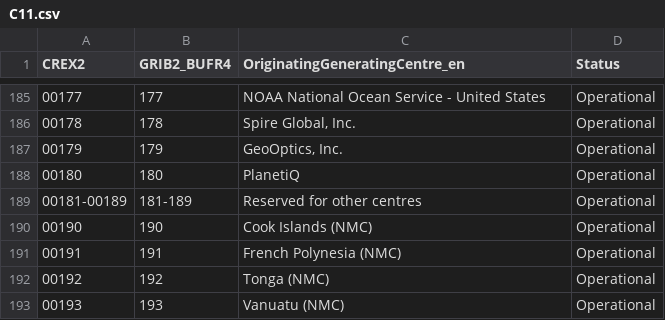
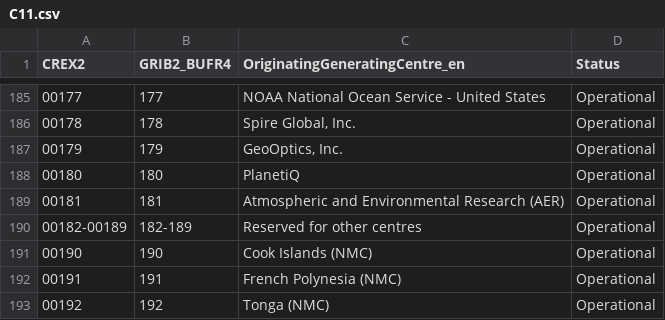
Before and after one commit to wmo-im/CCT, a CSV file: C11.csv, drawn as a sheet; only a part is shown, gaps mark what is left out; the shorter side is filled out with more unchanged rows; addresses are those after the commit; the diff names each change by its address in the sheet, - before the commit and + after, or states it on an @@ line.

Commit message:
add new entry 181 for AER

```diff
--- a/C11.csv
+++ b/C11.csv
+row 189: 00181 | 181 | Atmospheric and Environmental Research (AER) | Operational
@@ column A (CREX2) renumbered in row 190 @@
-B190 (GRIB2_BUFR4): 181-189
+B190 (GRIB2_BUFR4): 182-189
```
